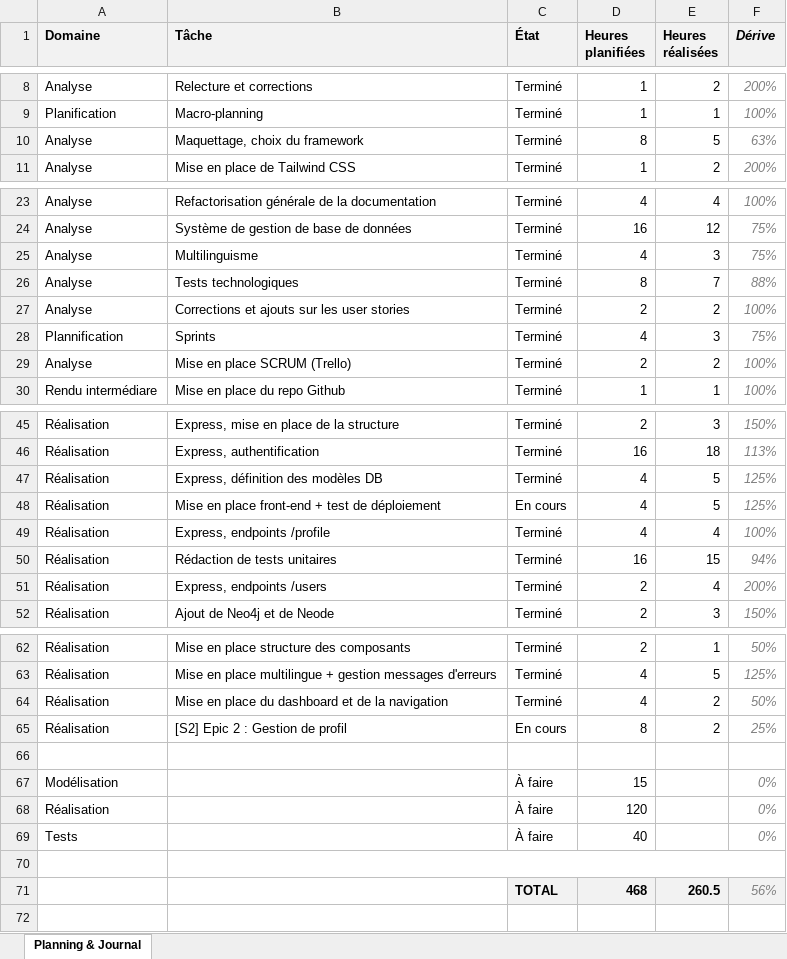
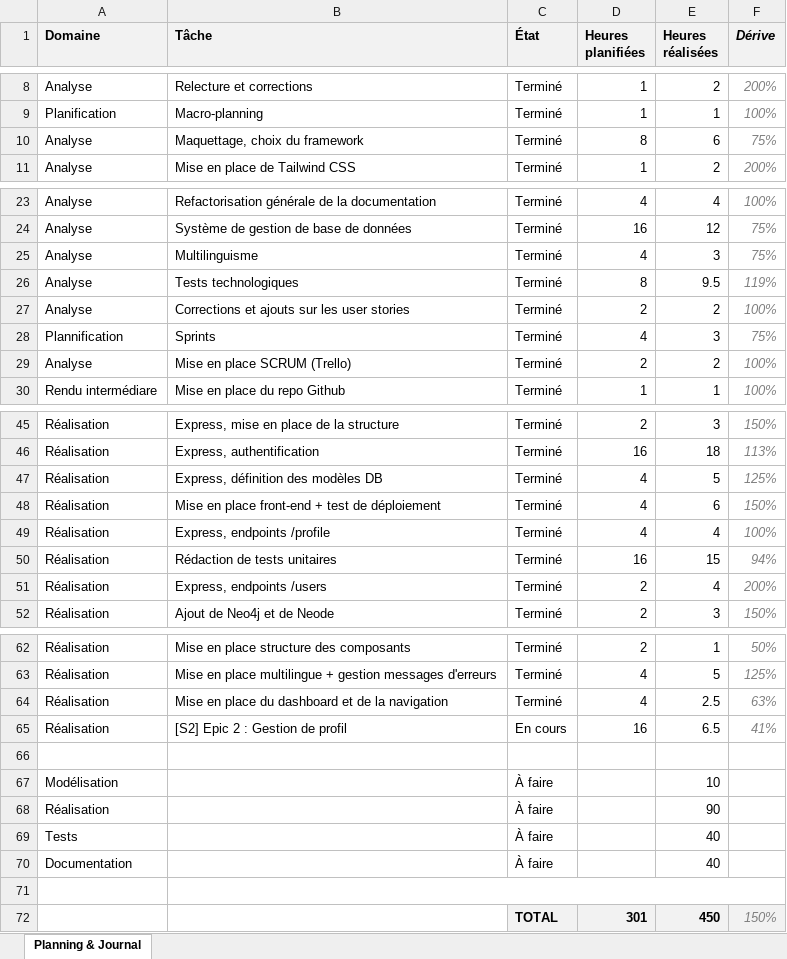
Before and after one commit to weevood/HEIG-MoonFish, an Excel workbook: 2.Documentation/Annexes/TB_Planning_Alt-Thibaud.xlsx, sheet Planning & Journal, drawn as a sheet; only a part is shown, gaps mark what is left out; values as stored, in another font and other column widths than the file's, no borders; conditional formats not drawn; removed rows and columns are numbered as before the commit, all else as after; the diff names each change by its address in the sheet, - before the commit and + after, or states it on an @@ line.

```diff
--- a/2.Documentation/Annexes/TB_Planning_Alt-Thibaud.xlsx (sheet Planning & Journal)
+++ b/2.Documentation/Annexes/TB_Planning_Alt-Thibaud.xlsx (sheet Planning & Journal)
-E10 (Heures réalisées): 5
+E10 (Heures réalisées): 6
-F10 (Dérive): 63%
+F10 (Dérive): 75%
-E26 (Heures réalisées): 7
+E26 (Heures réalisées): 9.5
-F26 (Dérive): 88%
+F26 (Dérive): 119%
-C48 (État): En cours
+C48 (État): Terminé
-E48 (Heures réalisées): 5
+E48 (Heures réalisées): 6
-F48 (Dérive): 125%
+F48 (Dérive): 150%
-E64 (Heures réalisées): 2
+E64 (Heures réalisées): 2.5
-F64 (Dérive): 50%
+F64 (Dérive): 63%
-D65 (Heures planifiées): 8
+D65 (Heures planifiées): 16
-E65 (Heures réalisées): 2
+E65 (Heures réalisées): 6.5
-F65 (Dérive): 25%
+F65 (Dérive): 41%
-row 67: Modélisation |  | À faire | 15 |  | 0%
-row 68: Réalisation |  | À faire | 120 |  | 0%
-row 69: Tests |  | À faire | 40 |  | 0%
+row 67: Modélisation |  | À faire |  | 10
+row 68: Réalisation |  | À faire |  | 90
+row 69: Tests |  | À faire |  | 40
+row 70: Documentation |  | À faire |  | 40
-row 71:  |  | TOTAL | 468 | 260.5 | 56%
+row 72:  |  | TOTAL | 301 | 450 | 150%
```
Also changed, not shown: 18 other files.
